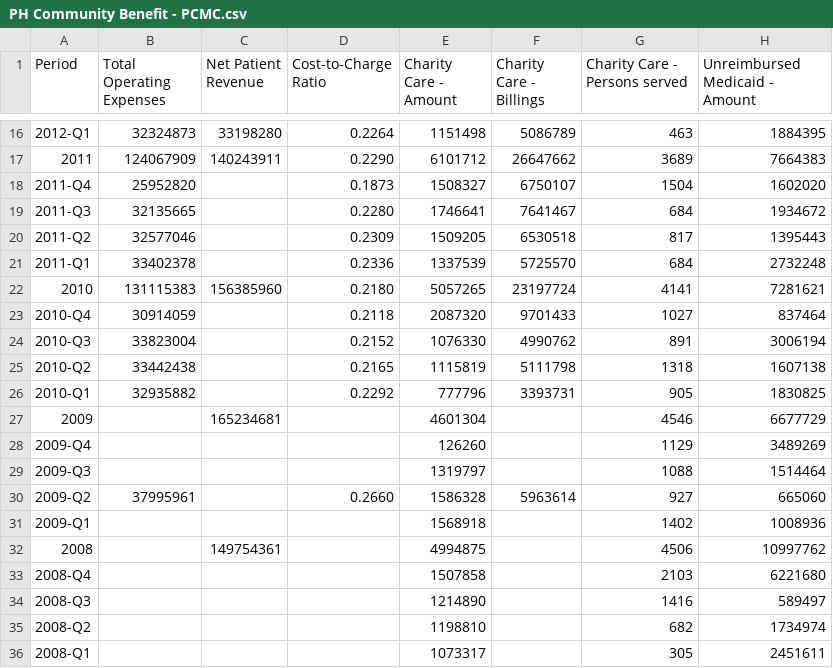
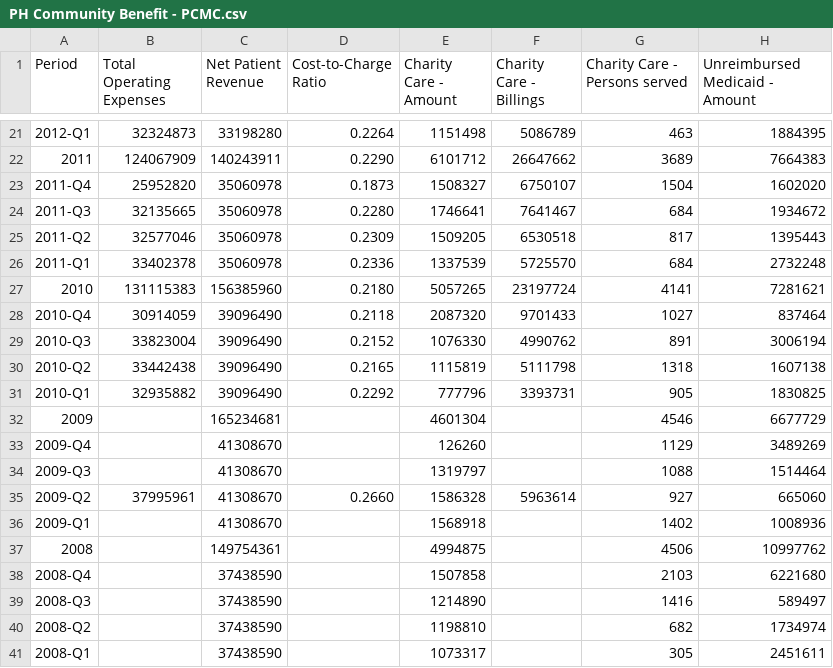
Before and after one commit to PresenceHealth/communitytouch, a CSV file: data/PH Community Benefit - PCMC.csv, drawn as a sheet; only a part is shown, gaps mark what is left out; addresses are those after the commit; the diff covers the shown part only; the diff names each change by its address in the sheet, - before the commit and + after, or states it on an @@ line.

```diff
--- a/data/PH Community Benefit - PCMC.csv
+++ b/data/PH Community Benefit - PCMC.csv
-C23:C26 (Net Patient Revenue): (empty)
+C23:C26 (Net Patient Revenue): 35060978
-C28:C31 (Net Patient Revenue): (empty)
+C28:C31 (Net Patient Revenue): 39096490
-C33:C36 (Net Patient Revenue): (empty)
+C33:C36 (Net Patient Revenue): 41308670
-C38:C41 (Net Patient Revenue): (empty)
+C38:C41 (Net Patient Revenue): 37438590
```
Also changed, not shown: 5 added rows and 7 edited cells elsewhere in this file, data/PH Community Benefit - PRMC.csv, data/PH Community Benefit - PSFH.csv, 15 other files.
